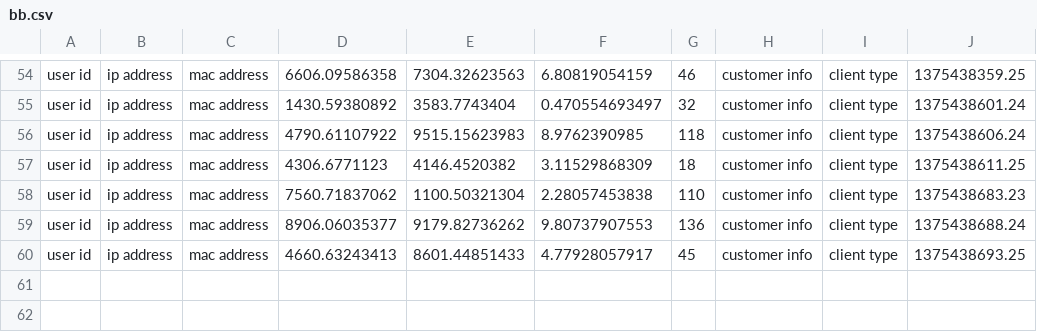
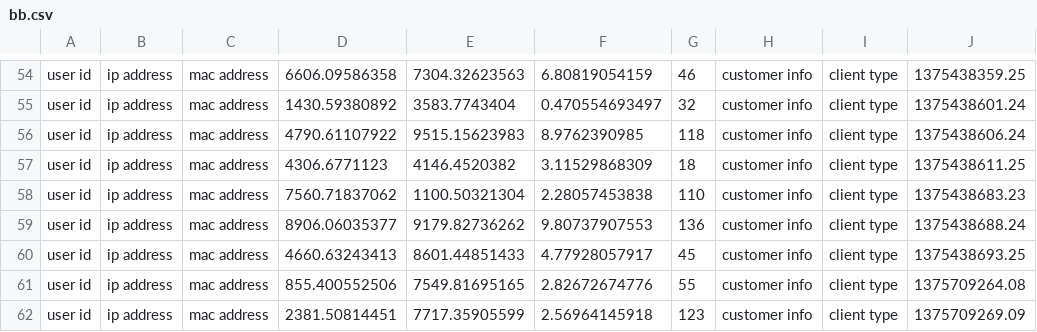
Before and after one commit to barchinsky/NetworkManagmentTool, a CSV file: data/bb.csv, drawn as a sheet; only a part is shown, gaps mark what is left out.

Commit message:
Added data.

```diff
--- a/data/bb.csv
+++ b/data/bb.csv
@@ -60 +60,3 @@ user id,ip address,mac address,8906.06035377,9179.82736262,9.80737907553,136,cus
 user id,ip address,mac address,4660.63243413,8601.44851433,4.77928057917,45,customer info,client type,1375438693.25
+user id,ip address,mac address,855.400552506,7549.81695165,2.82672674776,55,customer info,client type,1375709264.08
+user id,ip address,mac address,2381.50814451,7717.35905599,2.56964145918,123,customer info,client type,1375709269.09
```
Also changed, not shown: data/iptv.csv, data/voip.csv.
